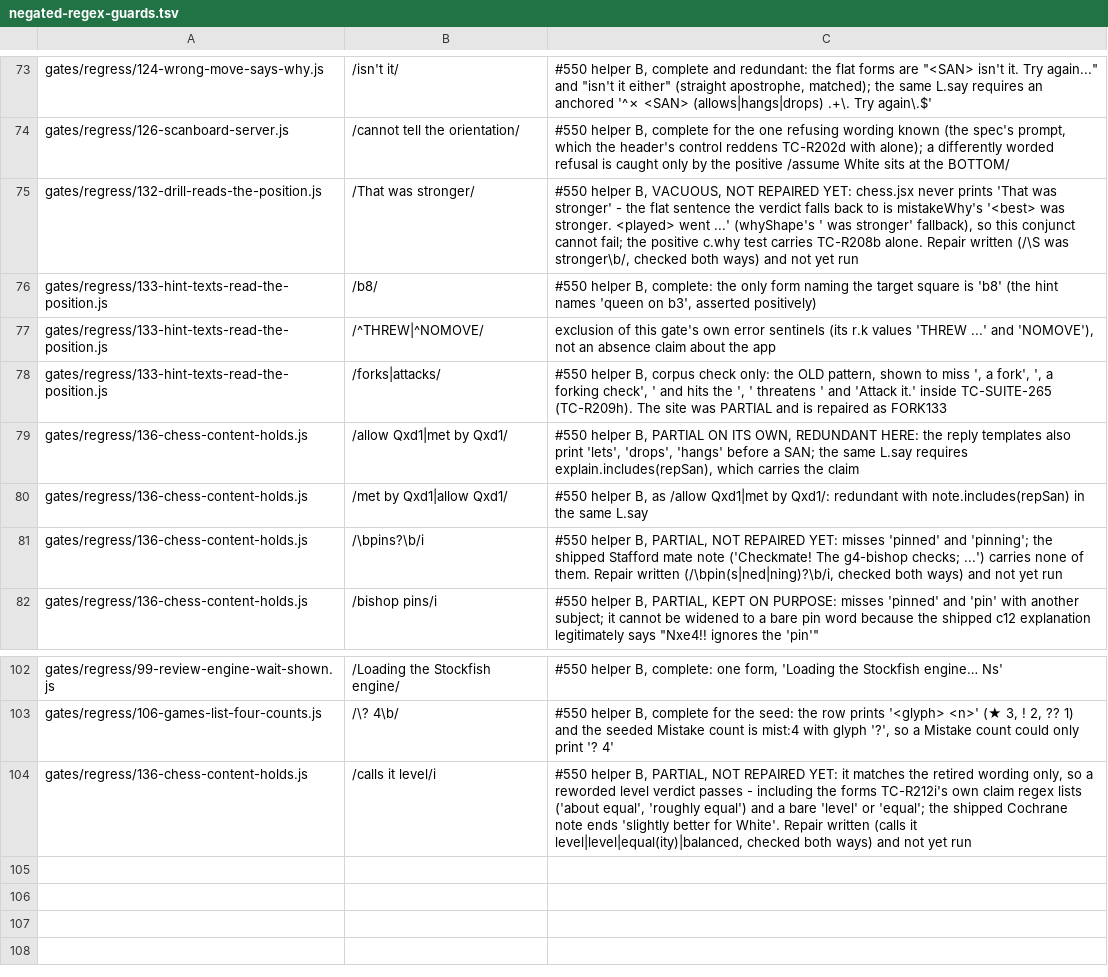
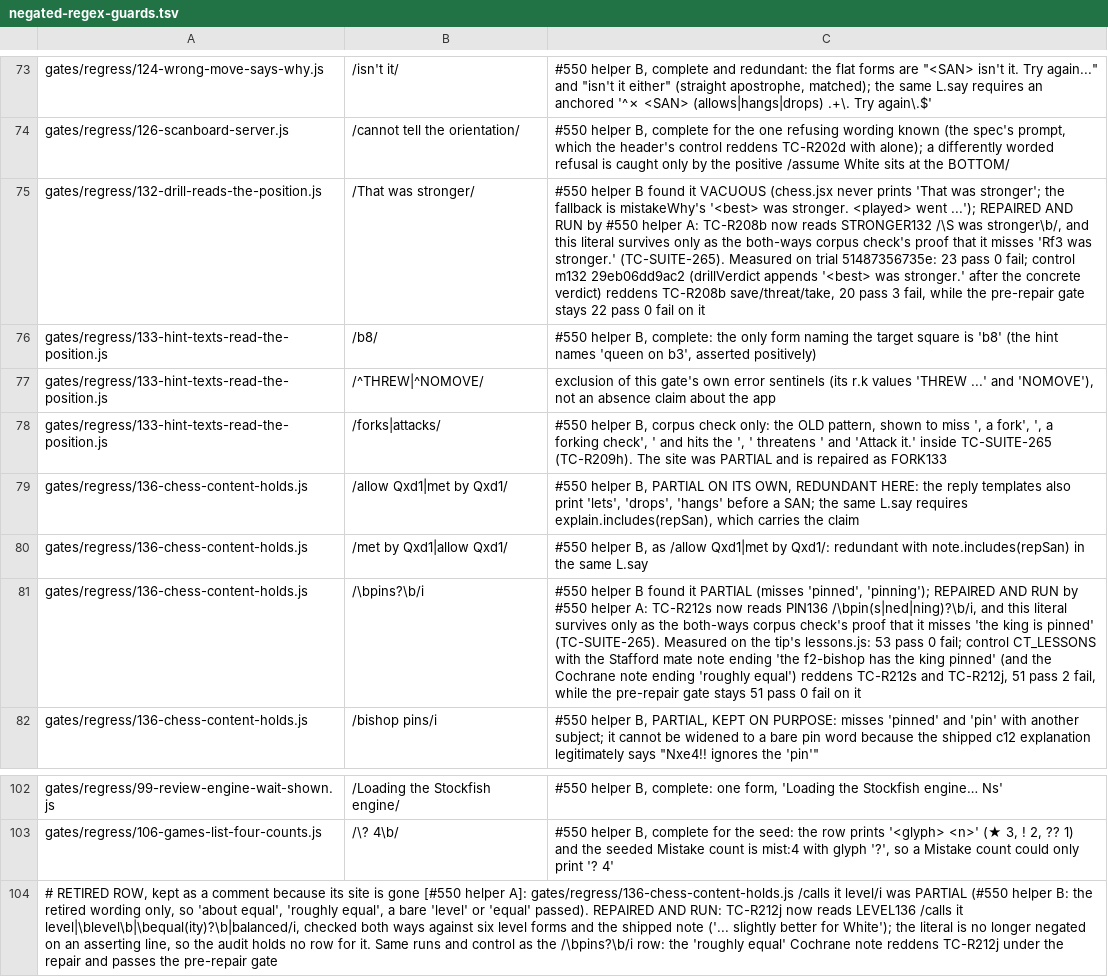
Before and after one commit to LearnToCheckmate/chess-trainer, a TSV file: claude/agents/negated-regex-guards.tsv, drawn as a sheet; only a part is shown, gaps mark what is left out; removed rows and columns are numbered as before the commit, all else as after; the diff names each change by its address in the sheet, - before the commit and + after, or states it on an @@ line.

```diff
--- a/claude/agents/negated-regex-guards.tsv
+++ b/claude/agents/negated-regex-guards.tsv
-C75: #550 helper B, VACUOUS, NOT REPAIRED YET: chess.jsx never prints 'That was stronger' - the flat sentence the verdict falls back to is mistakeWhy's '<best> was stronger. <played> went ...' (whyShape's ' was stronger' fallback), so this conjunct cannot fail; the positive c.why test carries TC-R208b alone. Repair written (/\S was stronger\b/, checked both ways) and not yet run
+C75: #550 helper B found it VACUOUS (chess.jsx never prints 'That was stronger'; the fallback is mistakeWhy's '<best> was stronger. <played> went ...'); REPAIRED AND RUN by #550 helper A: TC-R208b now reads STRONGER132 /\S was stronger\b/, and this literal survives only as the both-ways corpus check's proof that it misses 'Rf3 was stronger.' (TC-SUITE-265). Measured on trial 51487356735e: 23 pass 0 fail; control m132 29eb06dd9ac2 (drillVerdict appends '<best> was stronger.' after the concrete verdict) reddens TC-R208b save/threat/take, 20 pass 3 fail, while the pre-repair gate stays 22 pass 0 fail on it
-C81: #550 helper B, PARTIAL, NOT REPAIRED YET: misses 'pinned' and 'pinning'; the shipped Stafford mate note ('Checkmate! The g4-bishop checks; ...') carries none of them. Repair written (/\bpin(s|ned|ning)?\b/i, checked both ways) and not yet run
+C81: #550 helper B found it PARTIAL (misses 'pinned', 'pinning'); REPAIRED AND RUN by #550 helper A: TC-R212s now reads PIN136 /\bpin(s|ned|ning)?\b/i, and this literal survives only as the both-ways corpus check's proof that it misses 'the king is pinned' (TC-SUITE-265). Measured on the tip's lessons.js: 53 pass 0 fail; control CT_LESSONS with the Stafford mate note ending 'the f2-bishop has the king pinned' (and the Cochrane note ending 'roughly equal') reddens TC-R212s and TC-R212j, 51 pass 2 fail, while the pre-repair gate stays 51 pass 0 fail on it
-row 104: gates/regress/136-chess-content-holds.js | /calls it level/i | #550 helper B, PARTIAL, NOT REPAIRED YET: it matches the retired wording only, so a reworded level verdict passes - including the forms TC-R212i's own claim regex lists ('about equal', 'roughly equal') and a bare 'level' or 'equal'; the shipped Cochrane note ends 'slightly better for White'. Repair written (calls it level|level|equal(ity)|balanced, checked both ways) and not yet run
+row 104: # RETIRED ROW, kept as a comment because its site is gone [#550 helper A]: gates/regress/136-chess-content-holds.js /calls it level/i was PARTIAL (#550 helper B: the retired wording only, so 'about equal', 'roughly equal', a bare 'level' or 'equal' passed). REPAIRED AND RUN: TC-R212j now reads LEVEL136 /calls it level|\blevel\b|\bequal(ity)?\b|balanced/i, checked both ways against six level forms and the shipped note ('... slightly better for White'); the literal is no longer negated on an asserting line, so the audit holds no row for it. Same runs and control as the /\bpins?\b/i row: the 'roughly equal' Cochrane note reddens TC-R212j under the repair and passes the pre-repair gate
```
Also changed, not shown: 2 other files.
